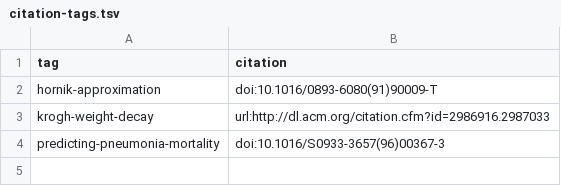
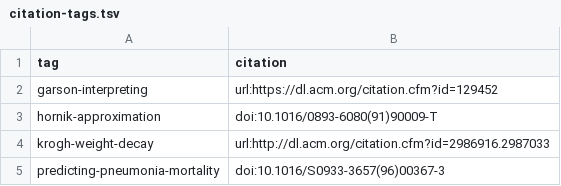
Before and after one commit to Benjamin-Lee/deep-rules, a TSV file: content/citation-tags.tsv, drawn as a sheet; the diff names each change by its address in the sheet, - before the commit and + after, or states it on an @@ line.

```diff
--- a/content/citation-tags.tsv
+++ b/content/citation-tags.tsv
+row 2: garson-interpreting | url:https://dl.acm.org/citation.cfm?id=129452
```
Also changed, not shown: 1 other file.
